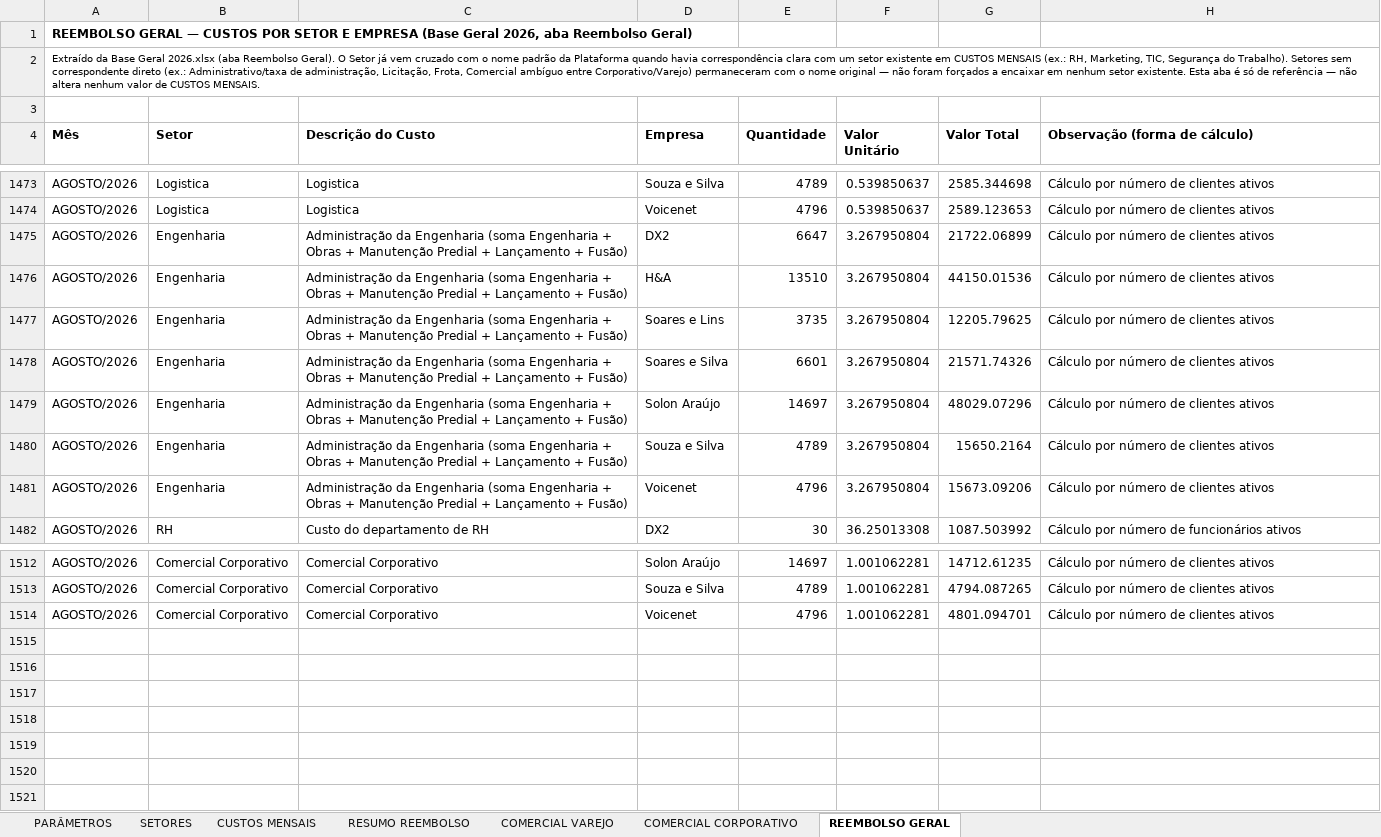
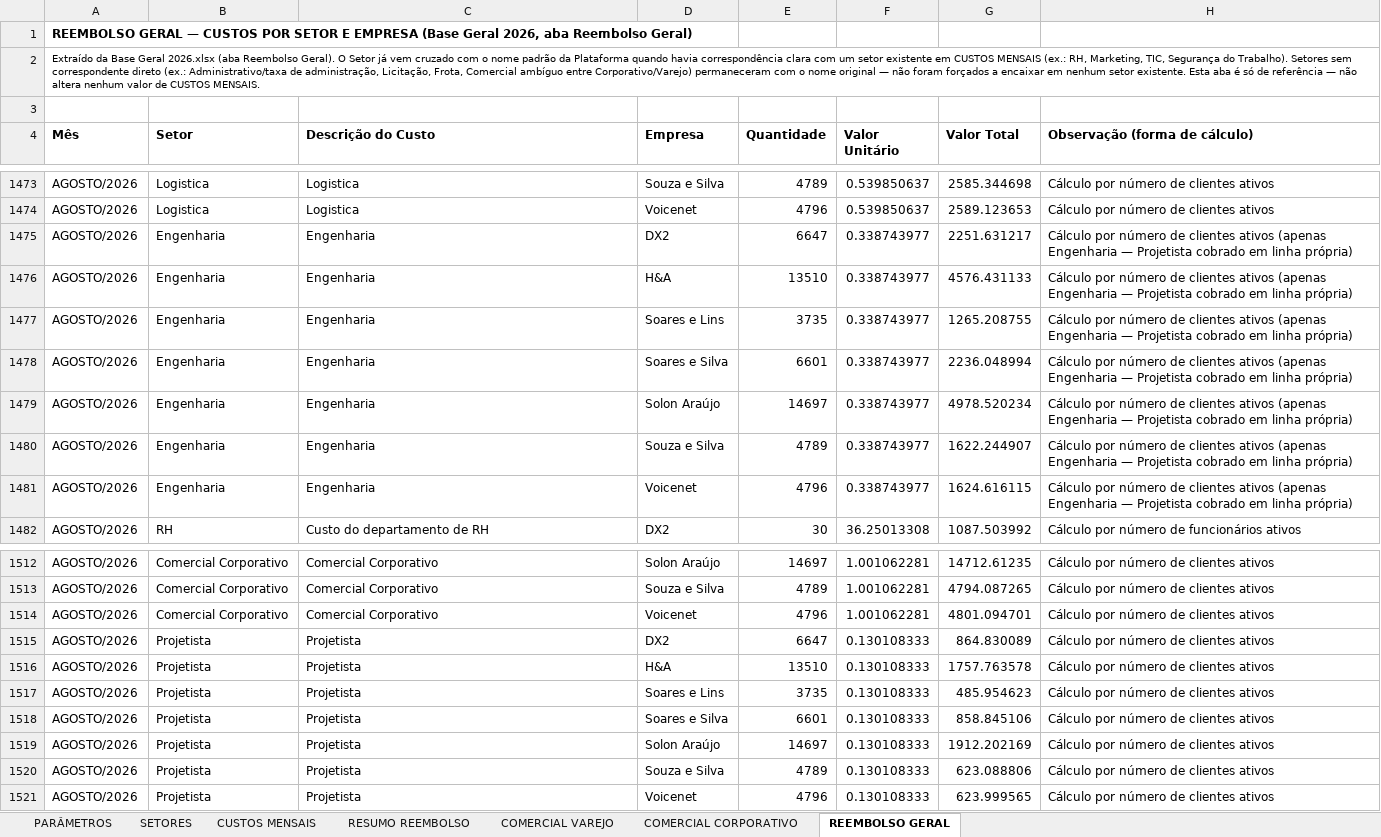
Before and after one commit to Deboradtelelecom/Base-dos-setores, an Excel workbook: dados-mensais/Base_Rateio_Custos_DTEL.xlsx, sheet REEMBOLSO GERAL, drawn as a sheet; only a part is shown, gaps mark what is left out; values as stored, in another font and other column widths than the file's, no borders; the diff names each change by its address in the sheet, - before the commit and + after, or states it on an @@ line.

```diff
--- a/dados-mensais/Base_Rateio_Custos_DTEL.xlsx (sheet REEMBOLSO GERAL)
+++ b/dados-mensais/Base_Rateio_Custos_DTEL.xlsx (sheet REEMBOLSO GERAL)
-C1475:C1481 (Descrição do Custo): Administração da Engenharia (soma Engenharia + Obras + Manutenção Predial + Lançamento + Fusão)
+C1475:C1481 (Descrição do Custo): Engenharia
-F1475:F1481 (Valor Unitário): 3.267950804
+F1475:F1481 (Valor Unitário): 0.338743977
-G1475 (Valor Total): 21722.06899
+G1475 (Valor Total): 2251.631217
-H1475:H1481 (Observação (forma de cálculo)): …clientes ativos
+H1475:H1481 (Observação (forma de cálculo)): …clientes ativos (apenas Engenharia — Projetista cobrado em linha própria)
-G1476 (Valor Total): 44150.01536
+G1476 (Valor Total): 4576.431133
-G1477 (Valor Total): 12205.79625
+G1477 (Valor Total): 1265.208755
-G1478 (Valor Total): 21571.74326
+G1478 (Valor Total): 2236.048994
-G1479 (Valor Total): 48029.07296
+G1479 (Valor Total): 4978.520234
-G1480 (Valor Total): 15650.2164
+G1480 (Valor Total): 1622.244907
-G1481 (Valor Total): 15673.09206
+G1481 (Valor Total): 1624.616115
+row 1515: AGOSTO/2026 | Projetista | Projetista | DX2 | 6647 | 0.130108333 | 864.830089 | Cálculo por número de clientes ativos
+row 1516: AGOSTO/2026 | Projetista | Projetista | H&A | 13510 | 0.130108333 | 1757.763578 | Cálculo por número de clientes ativos
+row 1517: AGOSTO/2026 | Projetista | Projetista | Soares e Lins | 3735 | 0.130108333 | 485.954623 | Cálculo por número de clientes ativos
+row 1518: AGOSTO/2026 | Projetista | Projetista | Soares e Silva | 6601 | 0.130108333 | 858.845106 | Cálculo por número de clientes ativos
+row 1519: AGOSTO/2026 | Projetista | Projetista | Solon Araújo | 14697 | 0.130108333 | 1912.202169 | Cálculo por número de clientes ativos
+row 1520: AGOSTO/2026 | Projetista | Projetista | Souza e Silva | 4789 | 0.130108333 | 623.088806 | Cálculo por número de clientes ativos
+row 1521: AGOSTO/2026 | Projetista | Projetista | Voicenet | 4796 | 0.130108333 | 623.999565 | Cálculo por número de clientes ativos
```
Also changed, not shown: sheet PARÂMETROS, sheet CUSTOS MENSAIS, sheet SETORES, hidden cells, 2 other files.
